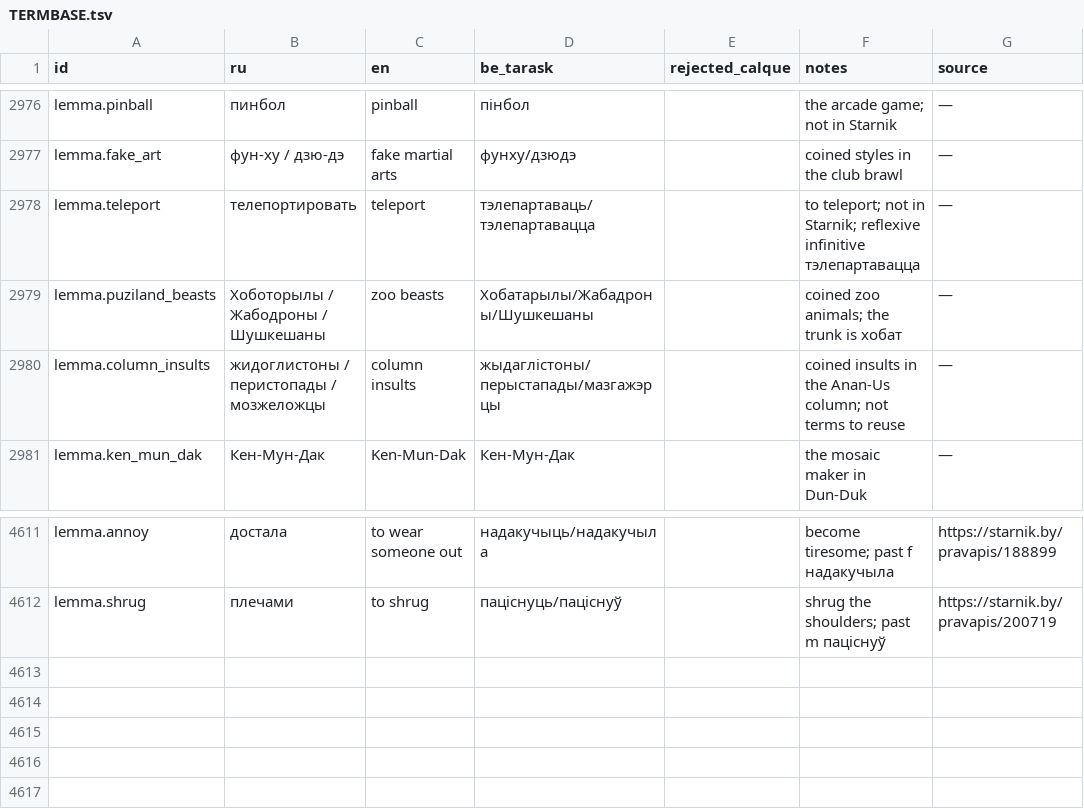
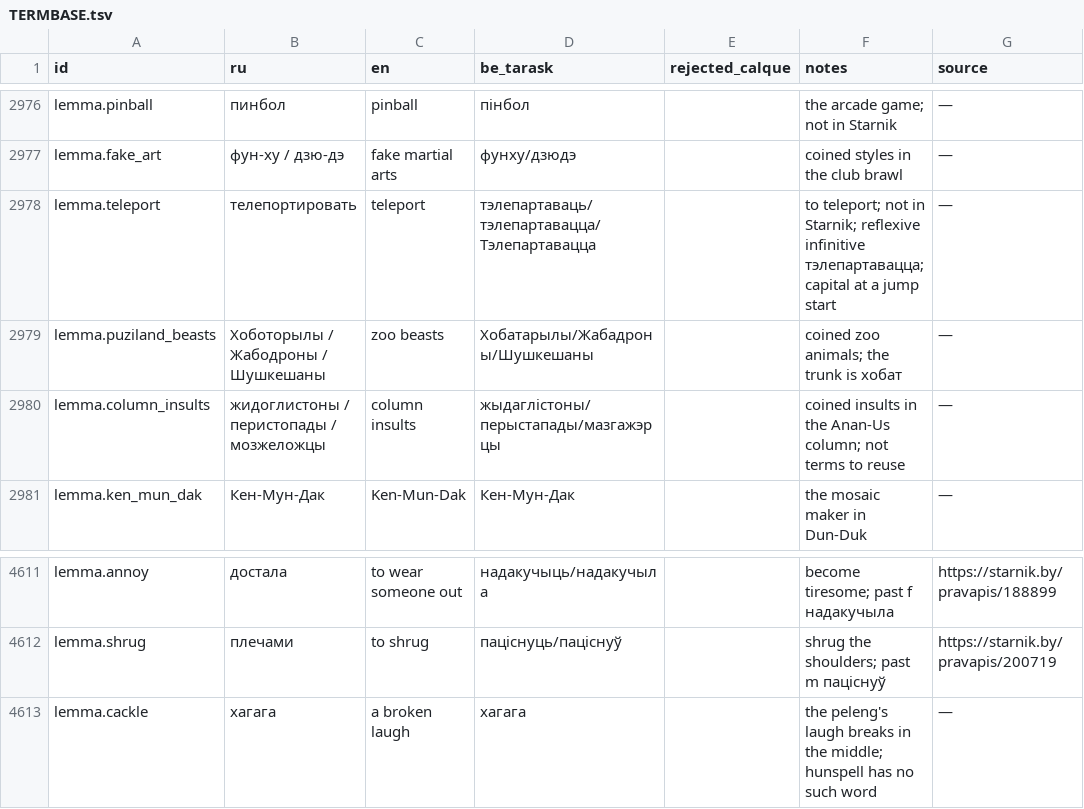
Before and after one commit to siarhei-zavadski/space-rangers-be-translation, a TSV file: TERMBASE.tsv, drawn as a sheet; only a part is shown, gaps mark what is left out.

```diff
--- a/TERMBASE.tsv
+++ b/TERMBASE.tsv
@@ -2977,3 +2977,3 @@ lemma.pinball	пинбол	pinball	пінбол		the arcade game; not in Starnik
 lemma.fake_art	фун-ху / дзю-дэ	fake martial arts	фунху/дзюдэ		coined styles in the club brawl	—
-lemma.teleport	телепортировать	teleport	тэлепартаваць/тэлепартавацца		to teleport; not in Starnik; reflexive infinitive тэлепартавацца	—
+lemma.teleport	телепортировать	teleport	тэлепартаваць/тэлепартавацца/Тэлепартавацца		to teleport; not in Starnik; reflexive infinitive тэлепартавацца; capital at a jump start	—
 lemma.puziland_beasts	Хоботорылы / Жабодроны / Шушкешаны	zoo beasts	Хобатарылы/Жабадроны/Шушкешаны		coined zoo animals; the trunk is хобат	—
@@ -4612 +4612,2 @@ lemma.annoy	достала	to wear someone out	надакучыць/надаку
 lemma.shrug	плечами	to shrug	паціснуць/паціснуў		shrug the shoulders; past m паціснуў	https://starnik.by/pravapis/200719
+lemma.cackle	хагага	a broken laugh	хагага		the peleng's laugh breaks in the middle; hunspell has no such word	—
```
Also changed, not shown: corpus/quests/Piratesnest.qmm.tsv.
